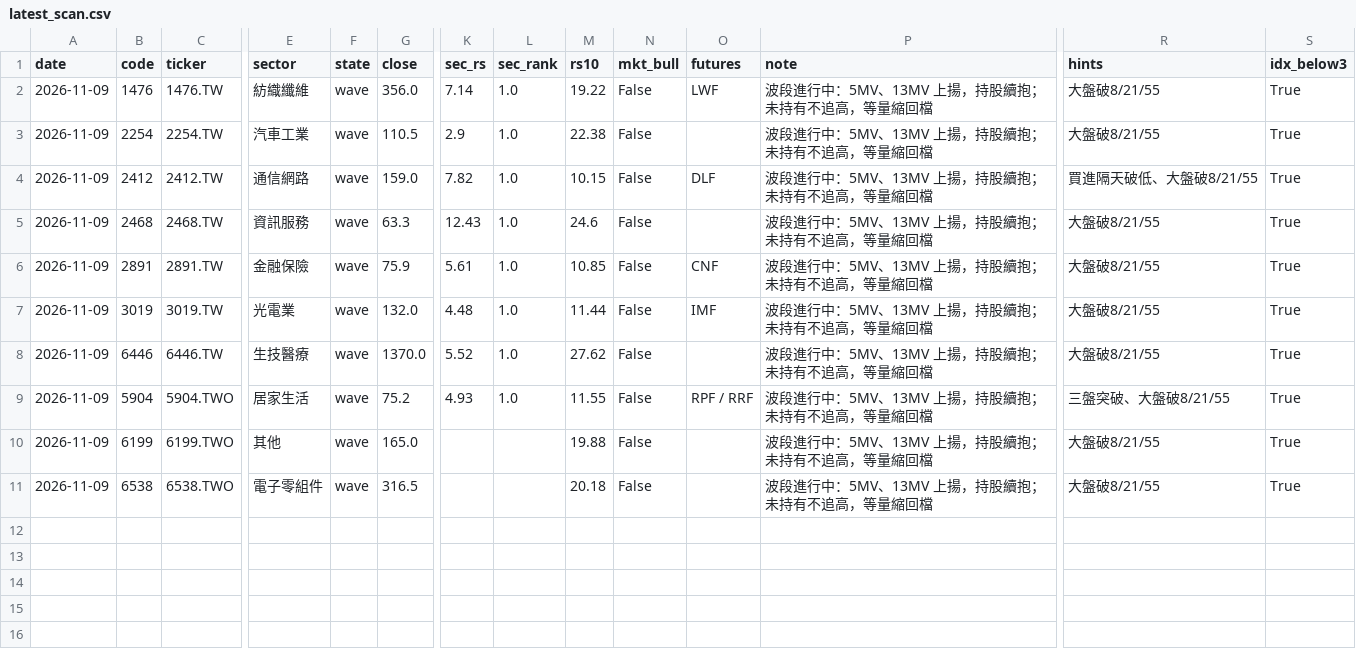
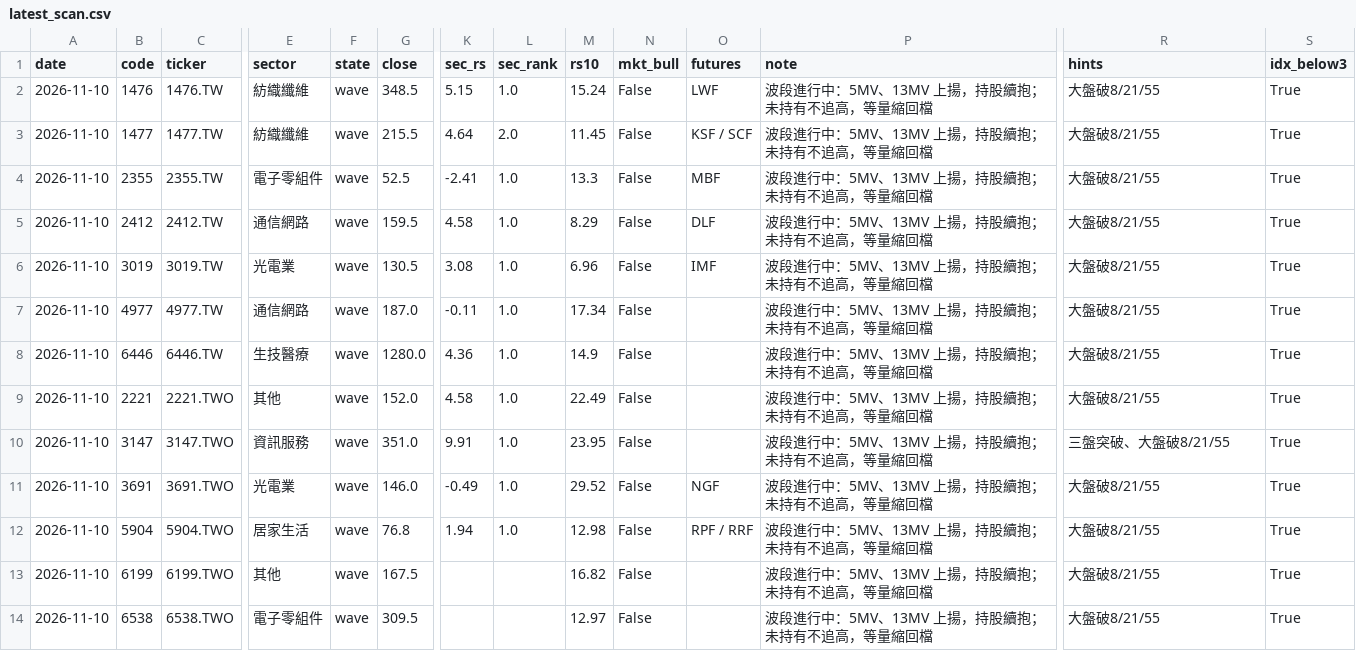
Before and after one commit to maybecrab-CQR/CQR-Dashboard, a CSV file: signal_log/latest_scan.csv, drawn as a sheet; only a part is shown, gaps mark what is left out; removed rows and columns are numbered as before the commit, all else as after; rows hold the shown columns only; the diff names each change by its address in the sheet, - before the commit and + after, or states it on an @@ line.

Commit message:
自動更新 signal_log/latest_scan.csv（2026-11-10 14:48）

```diff
--- a/signal_log/latest_scan.csv
+++ b/signal_log/latest_scan.csv
-A2 (date): 2026-11-09
+A2 (date): 2026-11-10
-G2 (close): 356.0
+G2 (close): 348.5
-K2 (sec_rs): 7.14
+K2 (sec_rs): 5.15
-M2 (rs10): 19.22
+M2 (rs10): 15.24
-row 3: 2026-11-09 | 2254 | 2254.TW | 汽車工業 | wave | 110.5 | 2.9 | 1.0 | 22.38 | False |  | 波段進行中：5MV、13MV 上揚，持股續抱；未持有不追高，等量縮回檔 | 大盤破8/21/55 | True
+row 3: 2026-11-10 | 1477 | 1477.TW | 紡織纖維 | wave | 215.5 | 4.64 | 2.0 | 11.45 | False | KSF / SCF | 波段進行中：5MV、13MV 上揚，持股續抱；未持有不追高，等量縮回檔 | 大盤破8/21/55 | True
+row 4: 2026-11-10 | 2355 | 2355.TW | 電子零組件 | wave | 52.5 | -2.41 | 1.0 | 13.3 | False | MBF | 波段進行中：5MV、13MV 上揚，持股續抱；未持有不追高，等量縮回檔 | 大盤破8/21/55 | True
-A5 (date): 2026-11-09
+A5 (date): 2026-11-10
-G5 (close): 159.0
+G5 (close): 159.5
-K5 (sec_rs): 7.82
+K5 (sec_rs): 4.58
-M5 (rs10): 10.15
+M5 (rs10): 8.29
-R5 (hints): 買進隔天破低、大盤破8/21/55
+R5 (hints): 大盤破8/21/55
-row 5: 2026-11-09 | 2468 | 2468.TW | 資訊服務 | wave | 63.3 | 12.43 | 1.0 | 24.6 | False |  | 波段進行中：5MV、13MV 上揚，持股續抱；未持有不追高，等量縮回檔 | 大盤破8/21/55 | True
-row 6: 2026-11-09 | 2891 | 2891.TW | 金融保險 | wave | 75.9 | 5.61 | 1.0 | 10.85 | False | CNF | 波段進行中：5MV、13MV 上揚，持股續抱；未持有不追高，等量縮回檔 | 大盤破8/21/55 | True
-A6 (date): 2026-11-09
+A6 (date): 2026-11-10
-G6 (close): 132.0
+G6 (close): 130.5
-K6 (sec_rs): 4.48
+K6 (sec_rs): 3.08
-M6 (rs10): 11.44
+M6 (rs10): 6.96
+row 7: 2026-11-10 | 4977 | 4977.TW | 通信網路 | wave | 187.0 | -0.11 | 1.0 | 17.34 | False |  | 波段進行中：5MV、13MV 上揚，持股續抱；未持有不追高，等量縮回檔 | 大盤破8/21/55 | True
-A8 (date): 2026-11-09
+A8 (date): 2026-11-10
-G8 (close): 1370.0
+G8 (close): 1280.0
-K8 (sec_rs): 5.52
+K8 (sec_rs): 4.36
-M8 (rs10): 27.62
+M8 (rs10): 14.9
+row 9: 2026-11-10 | 2221 | 2221.TWO | 其他 | wave | 152.0 | 4.58 | 1.0 | 22.49 | False |  | 波段進行中：5MV、13MV 上揚，持股續抱；未持有不追高，等量縮回檔 | 大盤破8/21/55 | True
+row 10: 2026-11-10 | 3147 | 3147.TWO | 資訊服務 | wave | 351.0 | 9.91 | 1.0 | 23.95 | False |  | 波段進行中：5MV、13MV 上揚，持股續抱；未持有不追高，等量縮回檔 | 三盤突破、大盤破8/21/55 | True
+row 11: 2026-11-10 | 3691 | 3691.TWO | 光電業 | wave | 146.0 | -0.49 | 1.0 | 29.52 | False | NGF | 波段進行中：5MV、13MV 上揚，持股續抱；未持有不追高，等量縮回檔 | 大盤破8/21/55 | True
-A12:A14 (date): 2026-11-09
+A12:A14 (date): 2026-11-10
-G12 (close): 75.2
+G12 (close): 76.8
-K12 (sec_rs): 4.93
+K12 (sec_rs): 1.94
-M12 (rs10): 11.55
+M12 (rs10): 12.98
-R12 (hints): 三盤突破、大盤破8/21/55
+R12 (hints): 大盤破8/21/55
-G13 (close): 165.0
+G13 (close): 167.5
-M13 (rs10): 19.88
+M13 (rs10): 16.82
-G14 (close): 316.5
+G14 (close): 309.5
-M14 (rs10): 20.18
+M14 (rs10): 12.97
```
